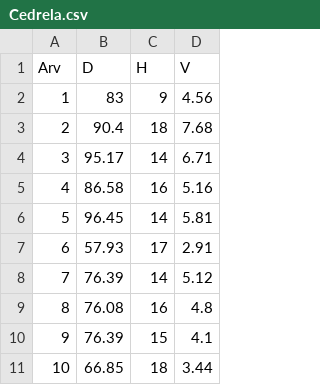
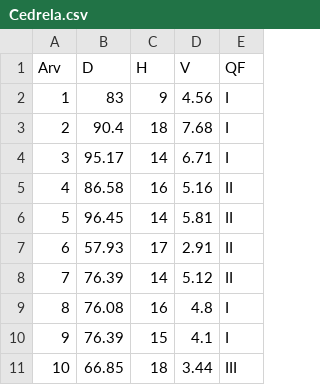
Before and after one commit to DeivisonSouza/FL03034-Experimentacao-Florestal, a CSV file: Slides/data/Cedrela.csv, drawn as a sheet; only a part is shown; the diff names each change by its address in the sheet, - before the commit and + after, or states it on an @@ line.

```diff
--- a/Slides/data/Cedrela.csv
+++ b/Slides/data/Cedrela.csv
+column E (QF), rows 2-11: I | I | I | II | II | II | II | I | I | III
```
Also changed, not shown: 43 other files.
